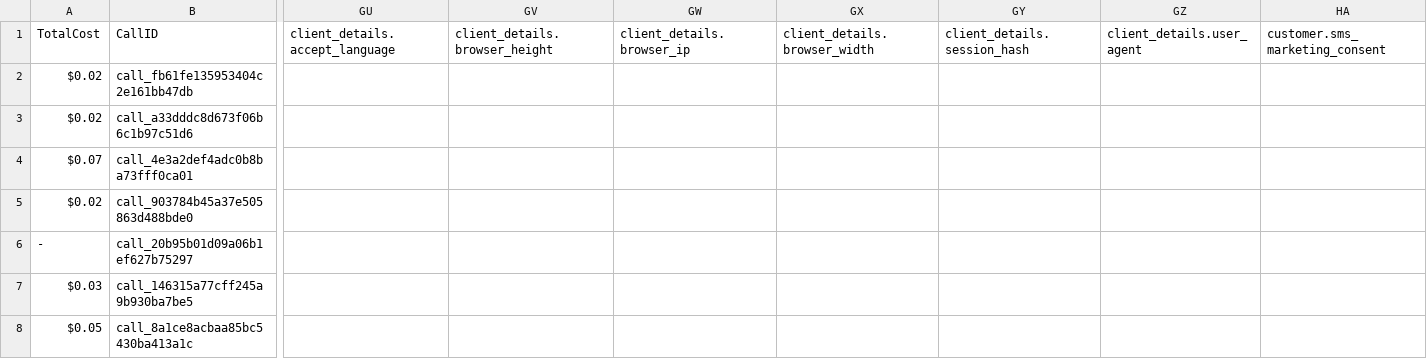
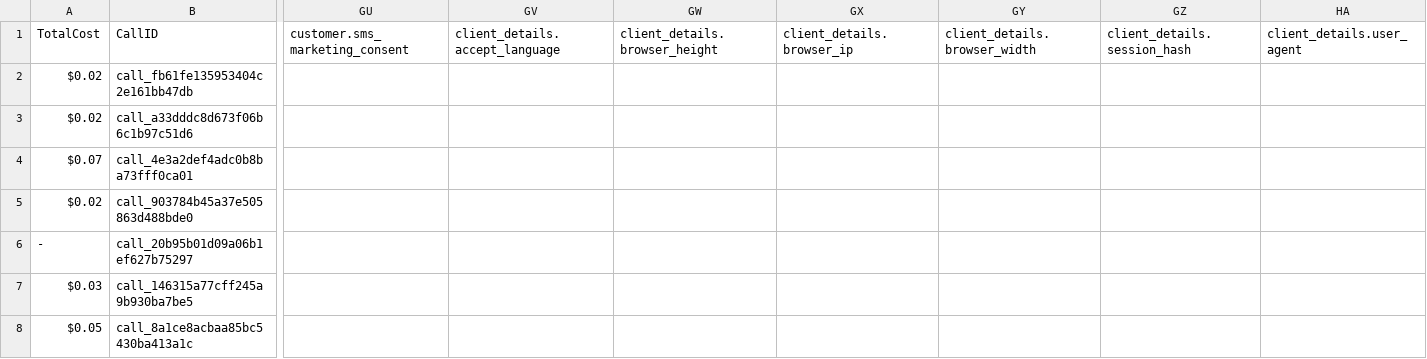
Before and after one commit to Urban-gabru-yog/Urban-Yog, a CSV file: data/merged_data.csv, drawn as a sheet; only a part is shown, gaps mark what is left out; the diff names each change by its address in the sheet, - before the commit and + after, or states it on an @@ line.

```diff
--- a/data/merged_data.csv
+++ b/data/merged_data.csv
-GU1: client_details.accept_language
+GU1: customer.sms_marketing_consent
-GV1: client_details.browser_height
+GV1: client_details.accept_language
-GW1: client_details.browser_ip
+GW1: client_details.browser_height
-GX1: client_details.browser_width
+GX1: client_details.browser_ip
-GY1: client_details.session_hash
+GY1: client_details.browser_width
-GZ1: client_details.user_agent
+GZ1: client_details.session_hash
-HA1: customer.sms_marketing_consent
+HA1: client_details.user_agent
```
Also changed, not shown: 1 other file.
